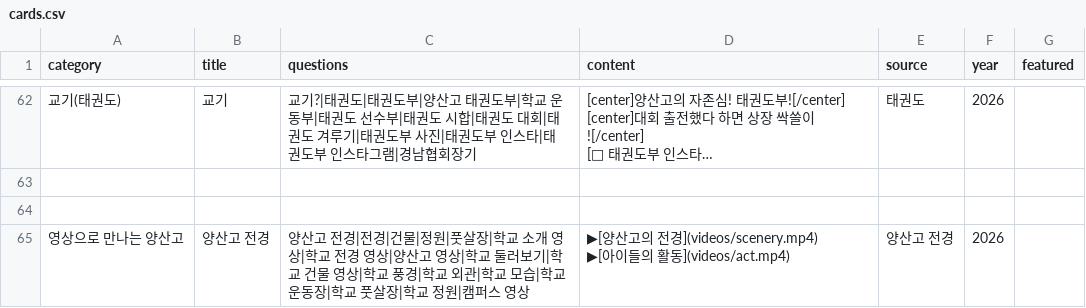
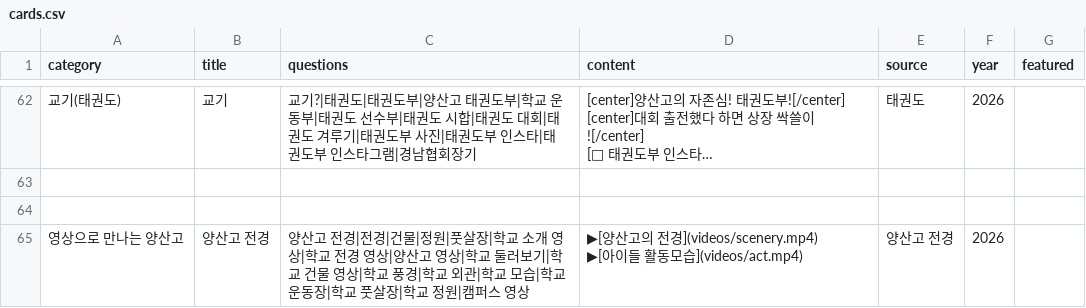
Before and after one commit to youngyong2-hash/yangsanGO, a CSV file: cards.csv, drawn as a sheet; only a part is shown, gaps mark what is left out; long unchanged cells end in ….

Commit message:
Update cards.csv

```diff
--- a/cards.csv
+++ b/cards.csv
@@ -249,5 +249,5 @@
 
-영상으로 만나는 양산고,양산고 전경,양산고 전경|전경|건물|정원|풋살장|학교 소개 영상|학교 전경 영상|양산고 영상|학교 둘러보기|학교 건물 영상|학교 풍경|학교 외관|학교 모습|학교 운동장|학교 풋살장|학교 정원|캠퍼스 영상,"
-▶[양산고의 전경](videos/scenery.mp4)
-▶[아이들의 활동](videos/act.mp4)
-",양산고 전경,2026,
+영상으로 만나는 양산고,양산고 전경,양산고 전경|전경|건물|정원|풋살장|학교 소개 영상|학교 전경 영상|양산고 영상|학교 둘러보기|학교 건물 영상|학교 풍경|학교 외관|학교 모습|학교 운동장|학교 풋살장|학교 정원|캠퍼스 영상,"
+▶[양산고의 전경](videos/scenery.mp4)
+▶[아이들 활동모습](videos/act.mp4)
+",양산고 전경,2026,
```
